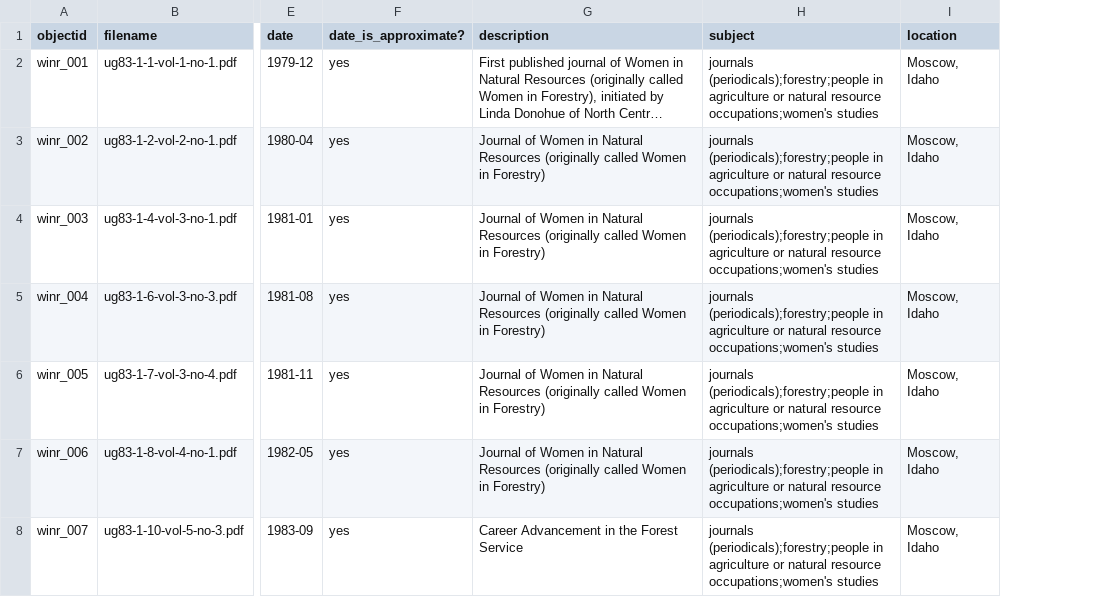
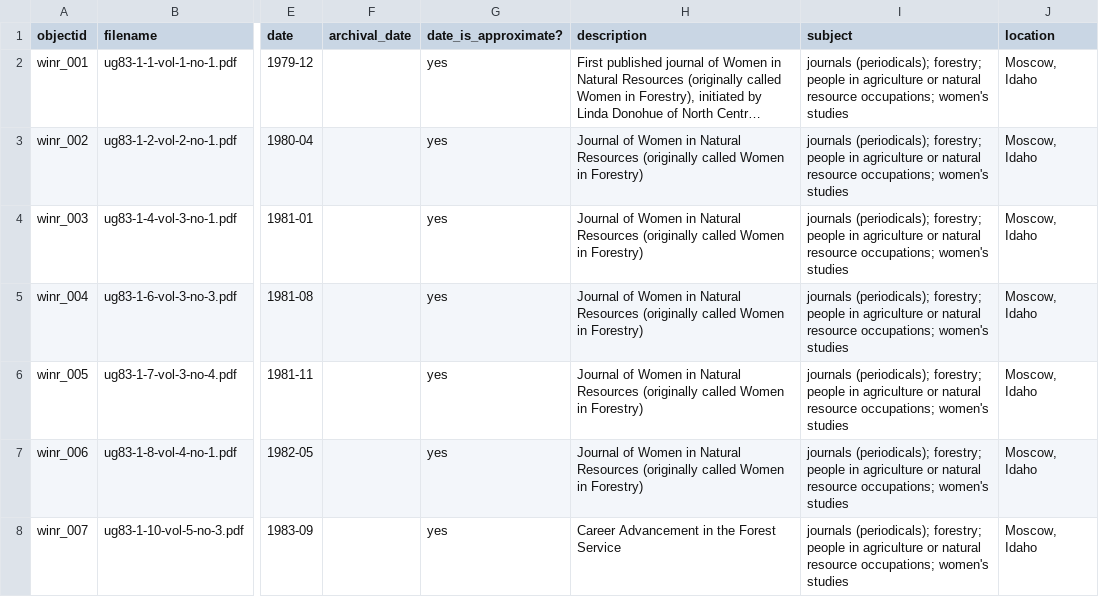
Before and after one commit to uidaholib/documents-digital-collections-template, a CSV file: _data/winr.csv, drawn as a sheet; only a part is shown, gaps mark what is left out; long unchanged cells end in …; addresses are those after the commit; the diff covers the shown part only; the diff names each change by its address in the sheet, - before the commit and + after, or states it on an @@ line.

```diff
--- a/_data/winr.csv
+++ b/_data/winr.csv
+column F (archival_date), empty
-I2:I8 (subject): journals (periodicals);forestry;people in agriculture or natural resource occupations;women's studies
+I2:I8 (subject): journals (periodicals); forestry; people in agriculture or natural resource occupations; women's studies
```
Also changed, not shown: 78 edited cells elsewhere in this file, 1 other file.
